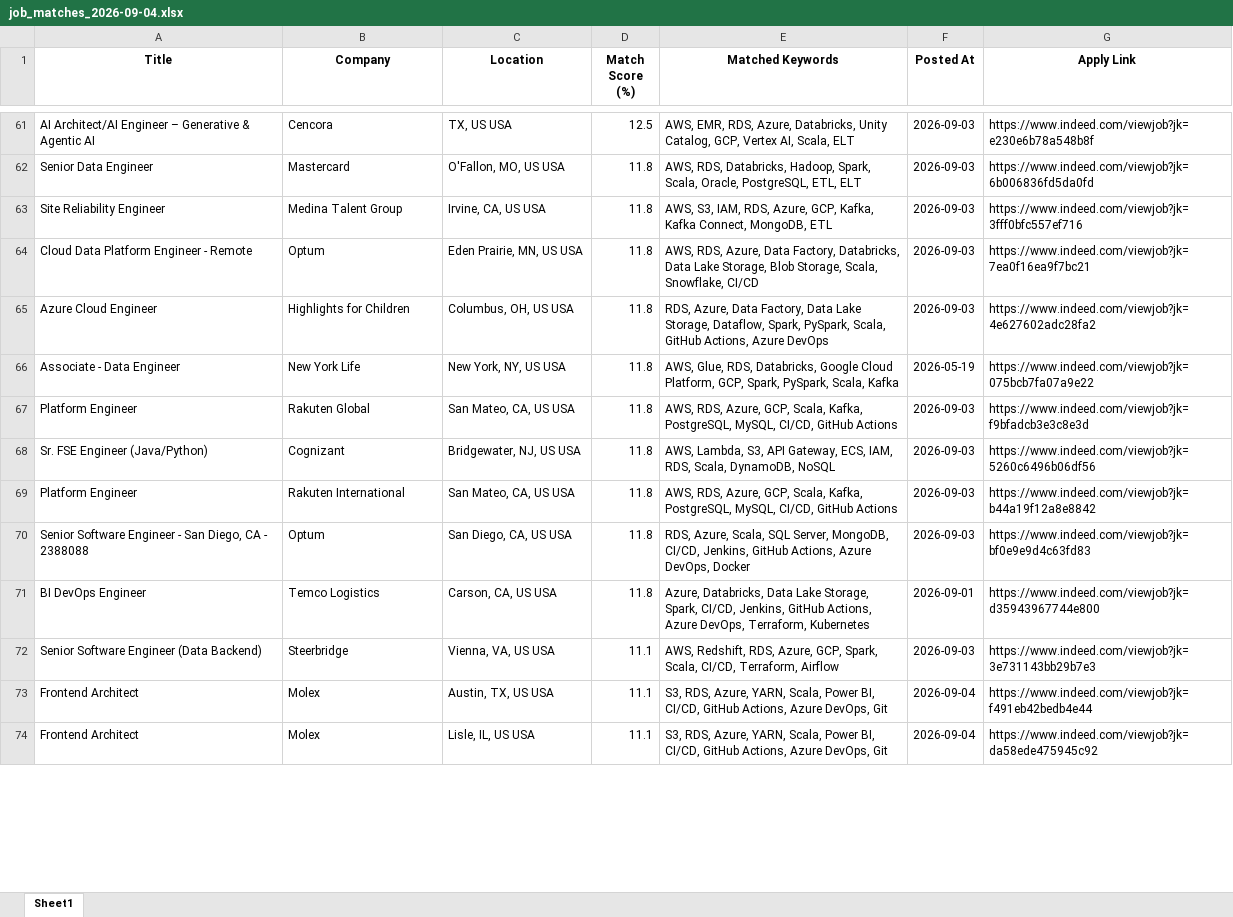
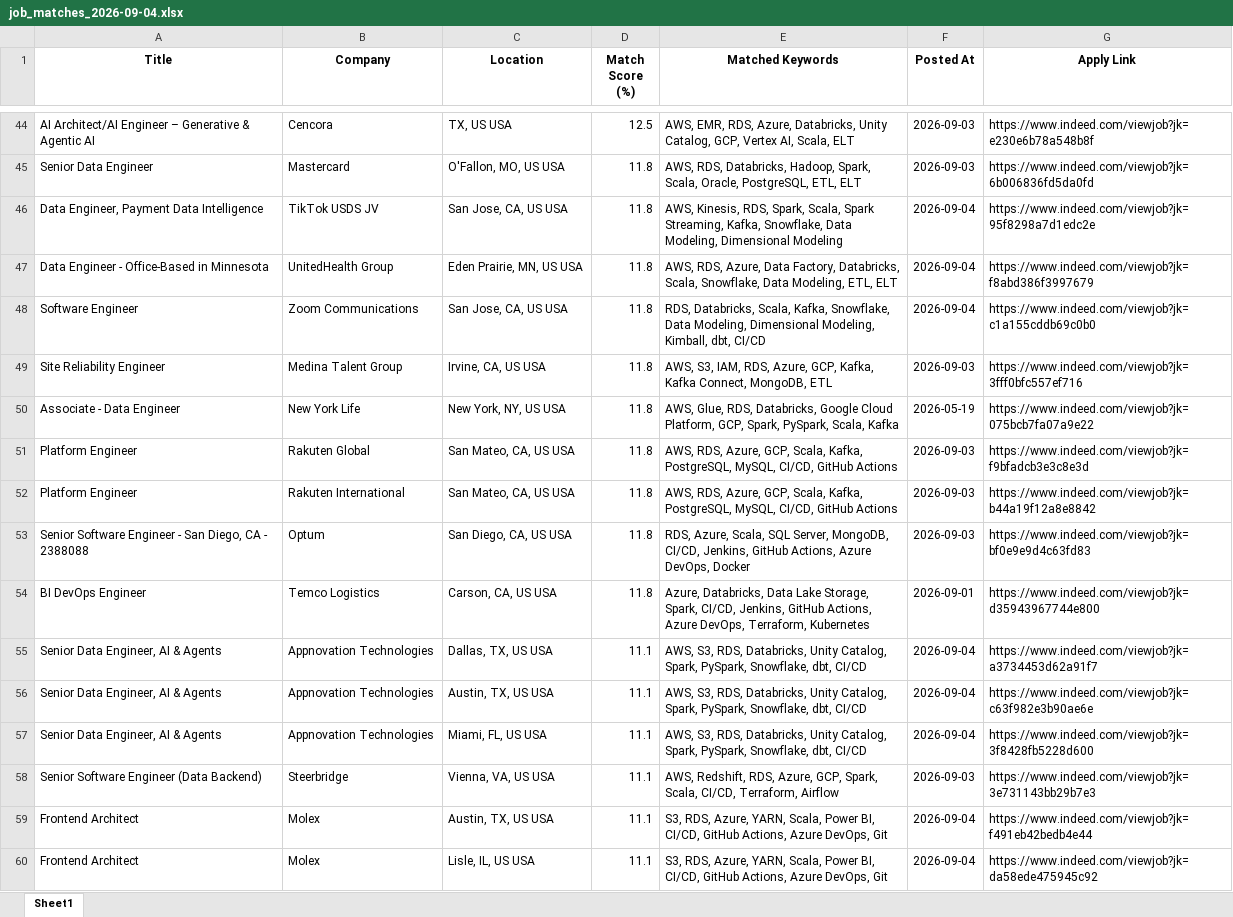
Before and after one commit to ssriramteja/Indeed_job_scrapper_DE, an Excel workbook: results/job_matches_2026-09-04.xlsx, sheet Sheet1, drawn as a sheet; only a part is shown, gaps mark what is left out; values as stored, in another font and other column widths than the file's, no borders; removed rows and columns are numbered as before the commit, all else as after; the diff covers the shown part only; the diff names each change by its address in the sheet, - before the commit and + after, or states it on an @@ line.

```diff
--- a/results/job_matches_2026-09-04.xlsx (sheet Sheet1)
+++ b/results/job_matches_2026-09-04.xlsx (sheet Sheet1)
+row 46: Data Engineer, Payment Data Intelligence | TikTok USDS JV | San Jose, CA, US USA | 11.8 | AWS, Kinesis, RDS, Spark, Scala, Spark Streaming, Kafka, Snowflake, Data Modeling, Dimensional Modeling | 2026-09-04 | https://www.indeed.com/viewjob?jk=95f8298a7d1edc2e
+row 47: Data Engineer - Office-Based in Minnesota | UnitedHealth Group | Eden Prairie, MN, US USA | 11.8 | AWS, RDS, Azure, Data Factory, Databricks, Scala, Snowflake, Data Modeling, ETL, ELT | 2026-09-04 | https://www.indeed.com/viewjob?jk=f8abd386f3997679
+row 48: Software Engineer | Zoom Communications | San Jose, CA, US USA | 11.8 | RDS, Databricks, Scala, Kafka, Snowflake, Data Modeling, Dimensional Modeling, Kimball, dbt, CI/CD | 2026-09-04 | https://www.indeed.com/viewjob?jk=c1a155cddb69c0b0
-row 64: Cloud Data Platform Engineer - Remote | Optum | Eden Prairie, MN, US USA | 11.8 | AWS, RDS, Azure, Data Factory, Databricks, Data Lake Storage, Blob Storage, Scala, Snowflake, CI/CD | 2026-09-03 | https://www.indeed.com/viewjob?jk=7ea0f16ea9f7bc21
-row 65: Azure Cloud Engineer | Highlights for Children | Columbus, OH, US USA | 11.8 | RDS, Azure, Data Factory, Data Lake Storage, Dataflow, Spark, PySpark, Scala, GitHub Actions, Azure DevOps | 2026-09-03 | https://www.indeed.com/viewjob?jk=4e627602adc28fa2
-row 68: Sr. FSE Engineer (Java/Python) | Cognizant | Bridgewater, NJ, US USA | 11.8 | AWS, Lambda, S3, API Gateway, ECS, IAM, RDS, Scala, DynamoDB, NoSQL | 2026-09-03 | https://www.indeed.com/viewjob?jk=5260c6496b06df56
+row 55: Senior Data Engineer, AI & Agents | Appnovation Technologies | Dallas, TX, US USA | 11.1 | AWS, S3, RDS, Databricks, Unity Catalog, Spark, PySpark, Snowflake, dbt, CI/CD | 2026-09-04 | https://www.indeed.com/viewjob?jk=a3734453d62a91f7
+row 56: Senior Data Engineer, AI & Agents | Appnovation Technologies | Austin, TX, US USA | 11.1 | AWS, S3, RDS, Databricks, Unity Catalog, Spark, PySpark, Snowflake, dbt, CI/CD | 2026-09-04 | https://www.indeed.com/viewjob?jk=c63f982e3b90ae6e
+row 57: Senior Data Engineer, AI & Agents | Appnovation Technologies | Miami, FL, US USA | 11.1 | AWS, S3, RDS, Databricks, Unity Catalog, Spark, PySpark, Snowflake, dbt, CI/CD | 2026-09-04 | https://www.indeed.com/viewjob?jk=3f8428fb5228d600
```
Also changed, not shown: 10 added rows, 28 removed rows and 1 moved row elsewhere in this sheet, 2 other files.
